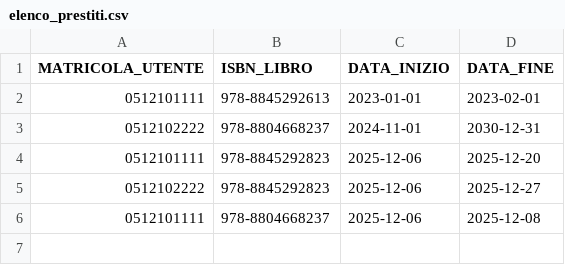
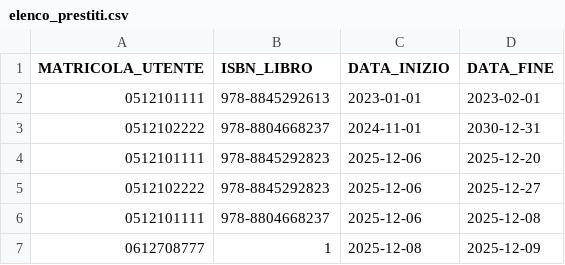
Before and after one commit to AleTane04/IngegneriaDelSoftware_Gruppo16, a CSV file: elenco_prestiti.csv, drawn as a sheet.

```diff
--- a/elenco_prestiti.csv
+++ b/elenco_prestiti.csv
@@ -6 +6,2 @@ MATRICOLA_UTENTE;ISBN_LIBRO;DATA_INIZIO;DATA_FINE
 0512101111;978-8804668237;2025-12-06;2025-12-08
+0612708777;1;2025-12-08;2025-12-09
```
Also changed, not shown: elenco_libri.csv, 2 other files.
